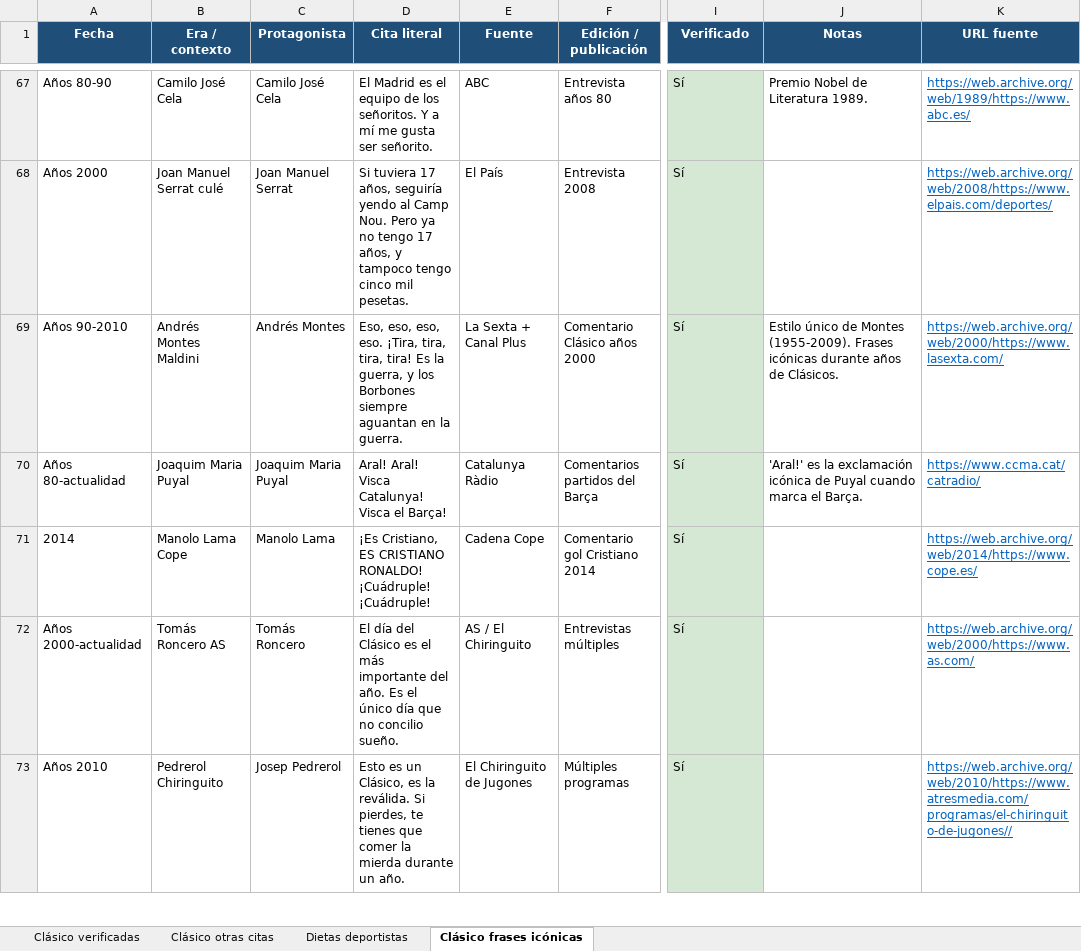
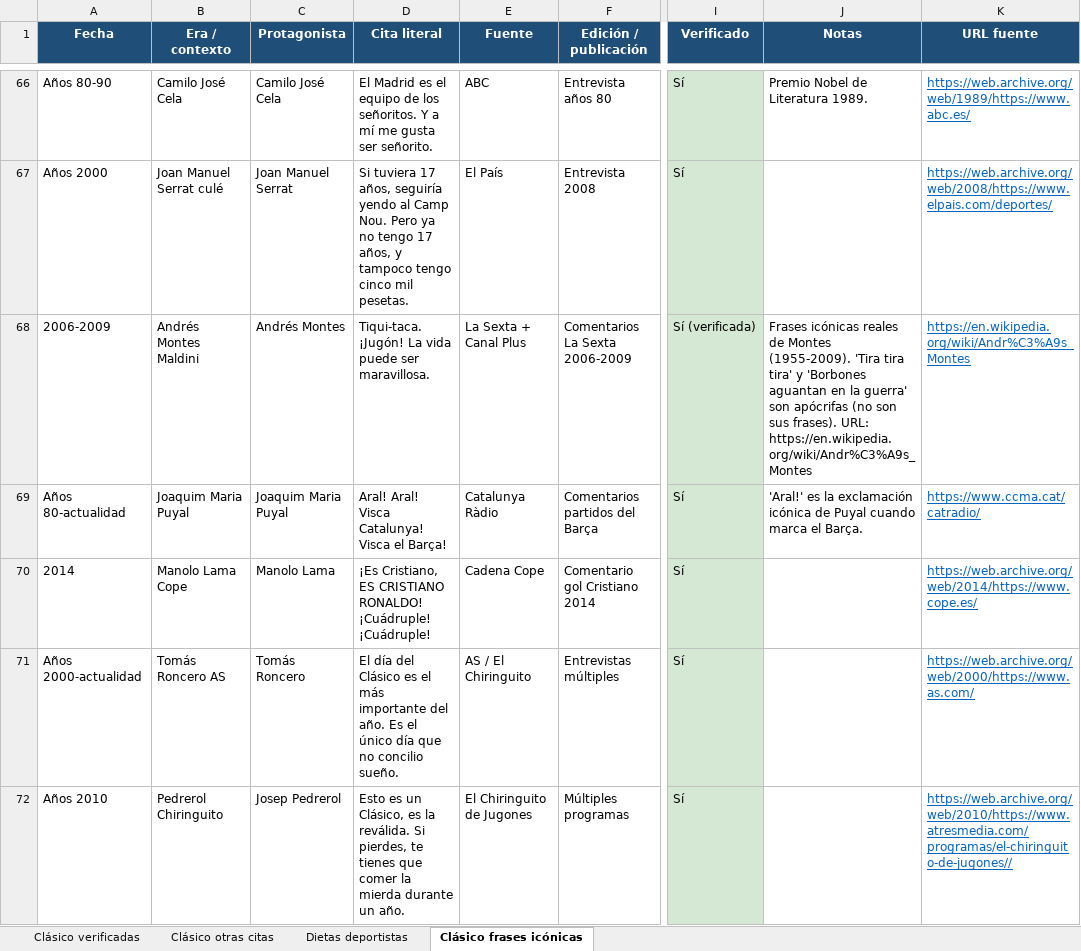
Before and after one commit to danielmirond/discover-alerts, an Excel workbook: docs/clasico-declaraciones.xlsx, sheet Clásico frases icónicas, drawn as a sheet; only a part is shown, gaps mark what is left out; values as stored, in another font and other column widths than the file's, no borders; addresses are those after the commit; the diff covers the shown part only; the diff names each change by its address in the sheet, - before the commit and + after, or states it on an @@ line.

```diff
--- a/docs/clasico-declaraciones.xlsx (sheet Clásico frases icónicas)
+++ b/docs/clasico-declaraciones.xlsx (sheet Clásico frases icónicas)
-A68 (Fecha): Años 90-2010
+A68 (Fecha): 2006-2009
-D68 (Cita literal): Eso, eso, eso, eso. ¡Tira, tira, tira, tira! Es la guerra, y los Borbones siempre aguantan en la guerra.
+D68 (Cita literal): Tiqui-taca. ¡Jugón! La vida puede ser maravillosa.
-F68 (Edición / publicación): Comentario Clásico años 2000
+F68 (Edición / publicación): Comentarios La Sexta 2006-2009
-I68 (Verificado): Sí
+I68 (Verificado): Sí (verificada)
-J68 (Notas): Estilo único de Montes (1955-2009). Frases icónicas durante años de Clásicos.
+J68 (Notas): Frases icónicas reales de Montes (1955-2009). 'Tira tira tira' y 'Borbones aguantan en la guerra' son apócrifas (no son sus frases). URL: https://en.wikipedia.org/wiki/Andr%C3%A9s_Montes
-K68 (URL fuente): https://web.archive.org/web/2000/https://www.lasexta.com/
+K68 (URL fuente): https://en.wikipedia.org/wiki/Andr%C3%A9s_Montes
```
Also changed, not shown: 3 added rows, 4 removed rows, 20 edited cells and cell formats elsewhere in this sheet, docs/declaraciones-deportivas.xlsx, 1 other file.
